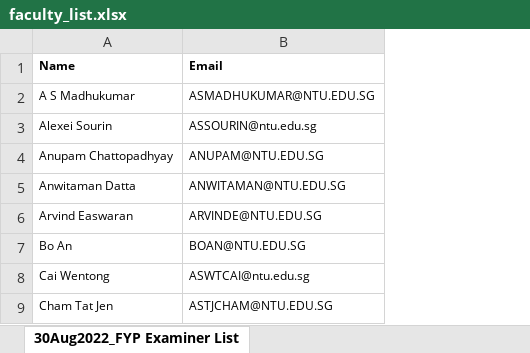
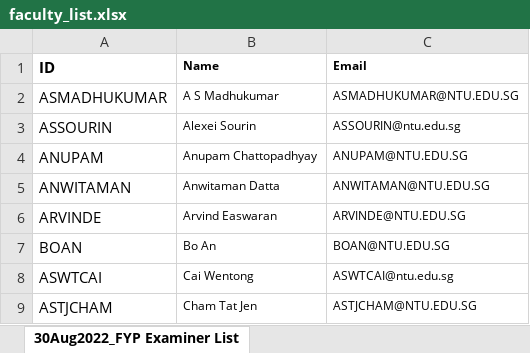
Before and after one commit to iujinwee/OOP-FYP-Management-Project, an Excel workbook: App/data/faculty_list.xlsx, sheet 30Aug2022_FYP Examiner List, drawn as a sheet; only a part is shown; values as stored, in another font and other column widths than the file's, no borders; the diff names each change by its address in the sheet, - before the commit and + after, or states it on an @@ line.

```diff
--- a/App/data/faculty_list.xlsx (sheet 30Aug2022_FYP Examiner List)
+++ b/App/data/faculty_list.xlsx (sheet 30Aug2022_FYP Examiner List)
+column A (ID), rows 2-9: ASMADHUKUMAR | ASSOURIN | ANUPAM | ANWITAMAN | ARVINDE | BOAN | ASWTCAI | ASTJCHAM
```
Also changed, not shown: App/data/FYP coordinator.xlsx, App/data/account_list.xlsx, 26 other files.
